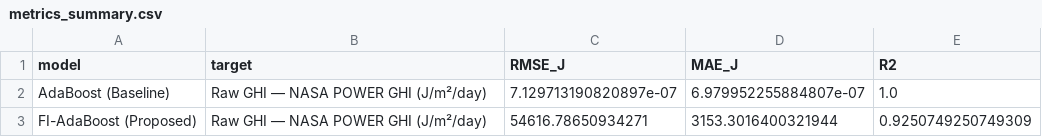
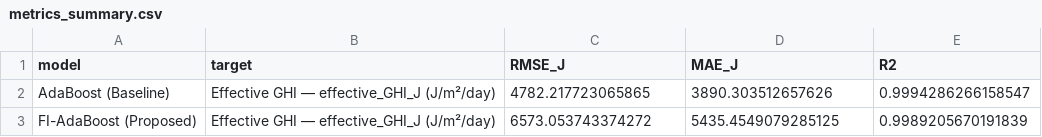
Before and after one commit to rafaelmrcs/thesis-prototype, a CSV file: FIAdaBoost/results/metrics_summary.csv, drawn as a sheet.

```diff
--- a/FIAdaBoost/results/metrics_summary.csv
+++ b/FIAdaBoost/results/metrics_summary.csv
@@ -1,3 +1,3 @@
 model,target,RMSE_J,MAE_J,R2
-AdaBoost (Baseline),Raw GHI — NASA POWER GHI (J/m²/day),7.129713190820897e-07,6.979952255884807e-07,1.0
-FI-AdaBoost (Proposed),Raw GHI — NASA POWER GHI (J/m²/day),54616.78650934271,3153.3016400321944,0.9250749250749309
+AdaBoost (Baseline),Effective GHI — effective_GHI_J (J/m²/day),4782.217723065865,3890.303512657626,0.9994286266158547
+FI-AdaBoost (Proposed),Effective GHI — effective_GHI_J (J/m²/day),6573.053743374272,5435.4549079285125,0.9989205670191839
```
Also changed, not shown: FIAdaBoost/results/cv_fold_metrics.csv, 13 other files.
